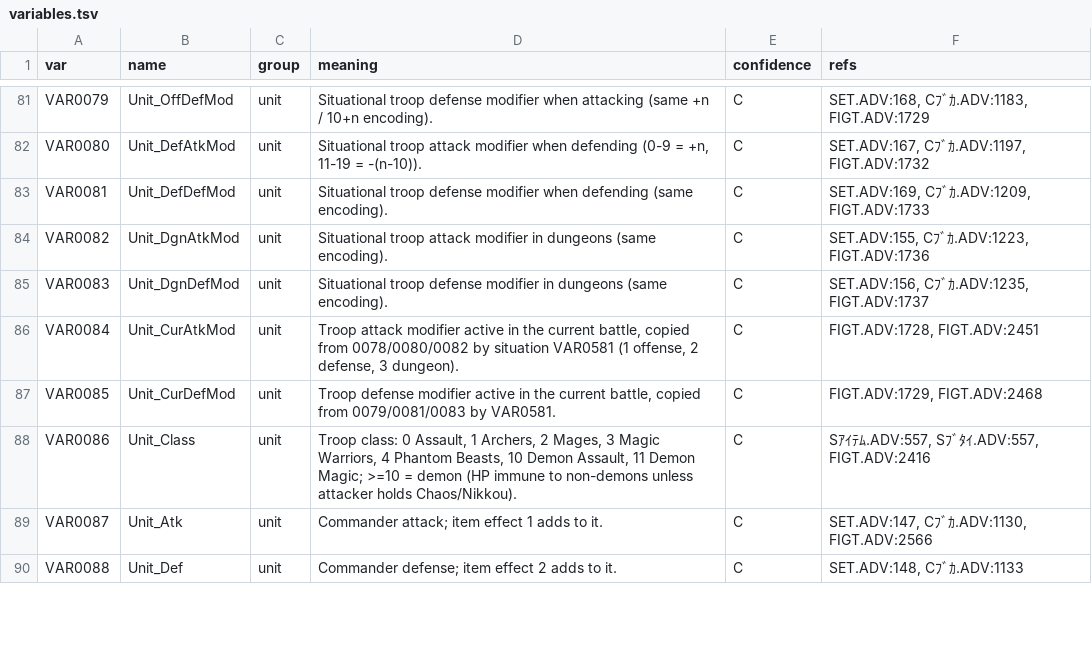
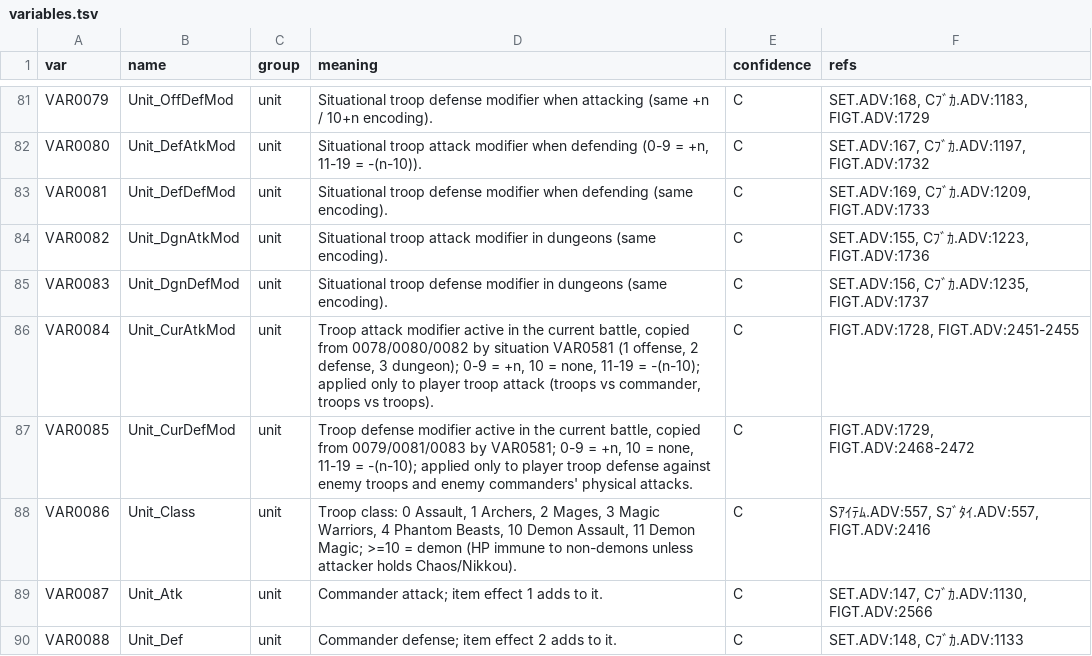
Before and after one commit to SanyaBane/kichikuou_godot, a TSV file: docs/variables.tsv, drawn as a sheet; only a part is shown, gaps mark what is left out; the diff covers the shown part only.

```diff
--- a/docs/variables.tsv
+++ b/docs/variables.tsv
@@ -85,4 +85,4 @@ VAR0082	Unit_DgnAtkMod	unit	Situational troop attack modifier in dungeons (same
 VAR0083	Unit_DgnDefMod	unit	Situational troop defense modifier in dungeons (same encoding).	C	SET.ADV:156, Cﾌﾞｶ.ADV:1235, FIGT.ADV:1737
-VAR0084	Unit_CurAtkMod	unit	Troop attack modifier active in the current battle, copied from 0078/0080/0082 by situation VAR0581 (1 offense, 2 defense, 3 dungeon).	C	FIGT.ADV:1728, FIGT.ADV:2451
-VAR0085	Unit_CurDefMod	unit	Troop defense modifier active in the current battle, copied from 0079/0081/0083 by VAR0581.	C	FIGT.ADV:1729, FIGT.ADV:2468
+VAR0084	Unit_CurAtkMod	unit	Troop attack modifier active in the current battle, copied from 0078/0080/0082 by situation VAR0581 (1 offense, 2 defense, 3 dungeon); 0-9 = +n, 10 = none, 11-19 = -(n-10); applied only to player troop attack (troops vs commander, troops vs troops).	C	FIGT.ADV:1728, FIGT.ADV:2451-2455
+VAR0085	Unit_CurDefMod	unit	Troop defense modifier active in the current battle, copied from 0079/0081/0083 by VAR0581; 0-9 = +n, 10 = none, 11-19 = -(n-10); applied only to player troop defense against enemy troops and enemy commanders' physical attacks.	C	FIGT.ADV:1729, FIGT.ADV:2468-2472
 VAR0086	Unit_Class	unit	Troop class: 0 Assault, 1 Archers, 2 Mages, 3 Magic Warriors, 4 Phantom Beasts, 10 Demon Assault, 11 Demon Magic; >=10 = demon (HP immune to non-demons unless attacker holds Chaos/Nikkou).	C	Sｱｲﾃﾑ.ADV:557, Sﾌﾞﾀｲ.ADV:557, FIGT.ADV:2416
```
Also changed, not shown: 71 edited cells elsewhere in this file, 5 other files.
